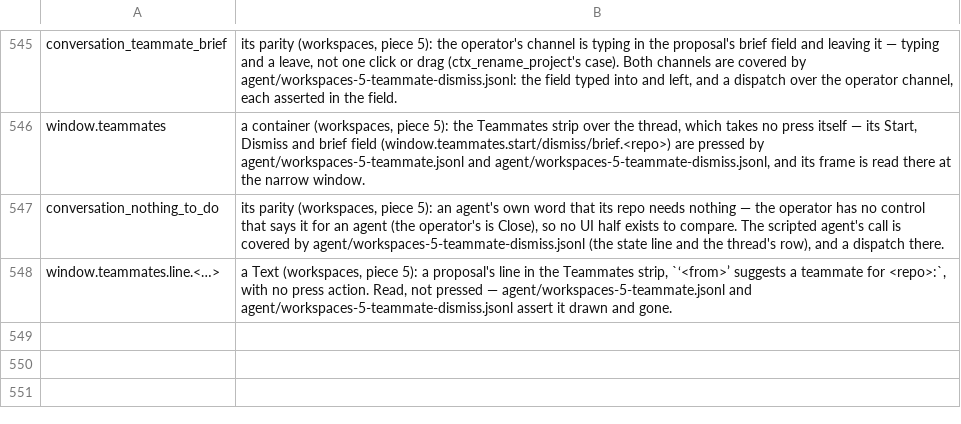
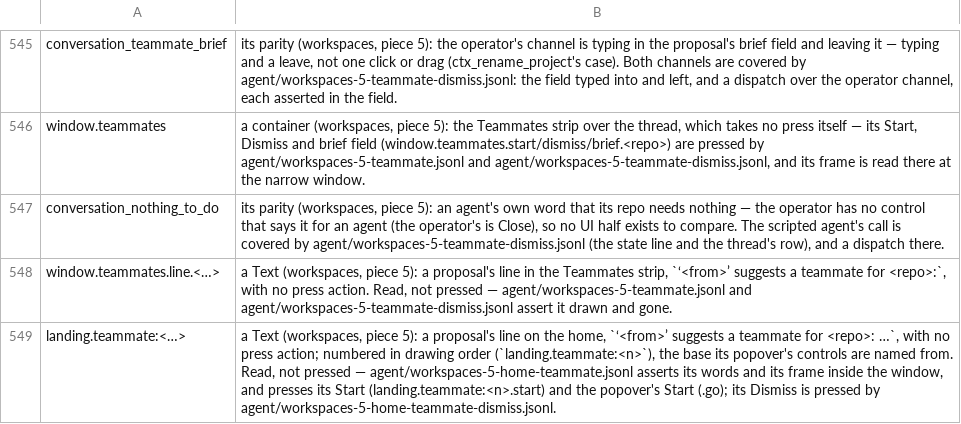
Before and after one commit to yehia-khalil/wakil, a TSV file: e2e/checks/uncoverable.tsv, drawn as a sheet; only a part is shown, gaps mark what is left out; the diff names each change by its address in the sheet, - before the commit and + after, or states it on an @@ line.

Commit message:
workspaces: landing.teammate:<…> excused as the home's proposal line, a Text whose controls the checks press

```diff
--- a/e2e/checks/uncoverable.tsv
+++ b/e2e/checks/uncoverable.tsv
+row 549: landing.teammate:<…> | a Text (workspaces, piece 5): a proposal's line on the home, `‘<from>’ suggests a teammate for <repo>: …`, with no press action; numbered in drawing order (`landing.teammate:<n>`), the base its popover's controls are named from. Read, not pressed — agent/workspaces-5-home-teammate.jsonl asserts its words and its frame inside the window, and presses its Start (landing.teammate:<n>.start) and the popover's Start (.go); its Dismiss is pressed by agent/workspaces-5-home-teammate-dismiss.jsonl.
```
